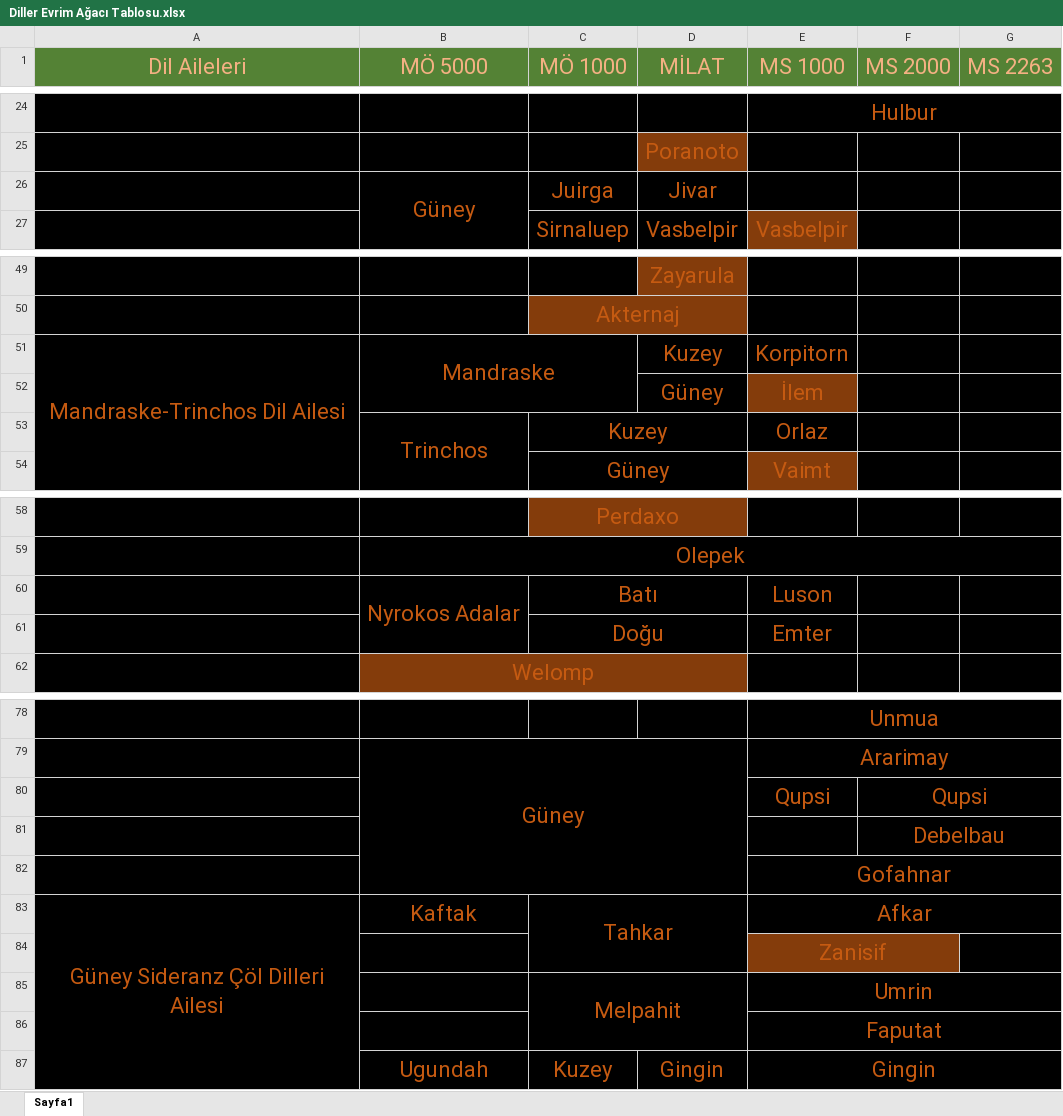
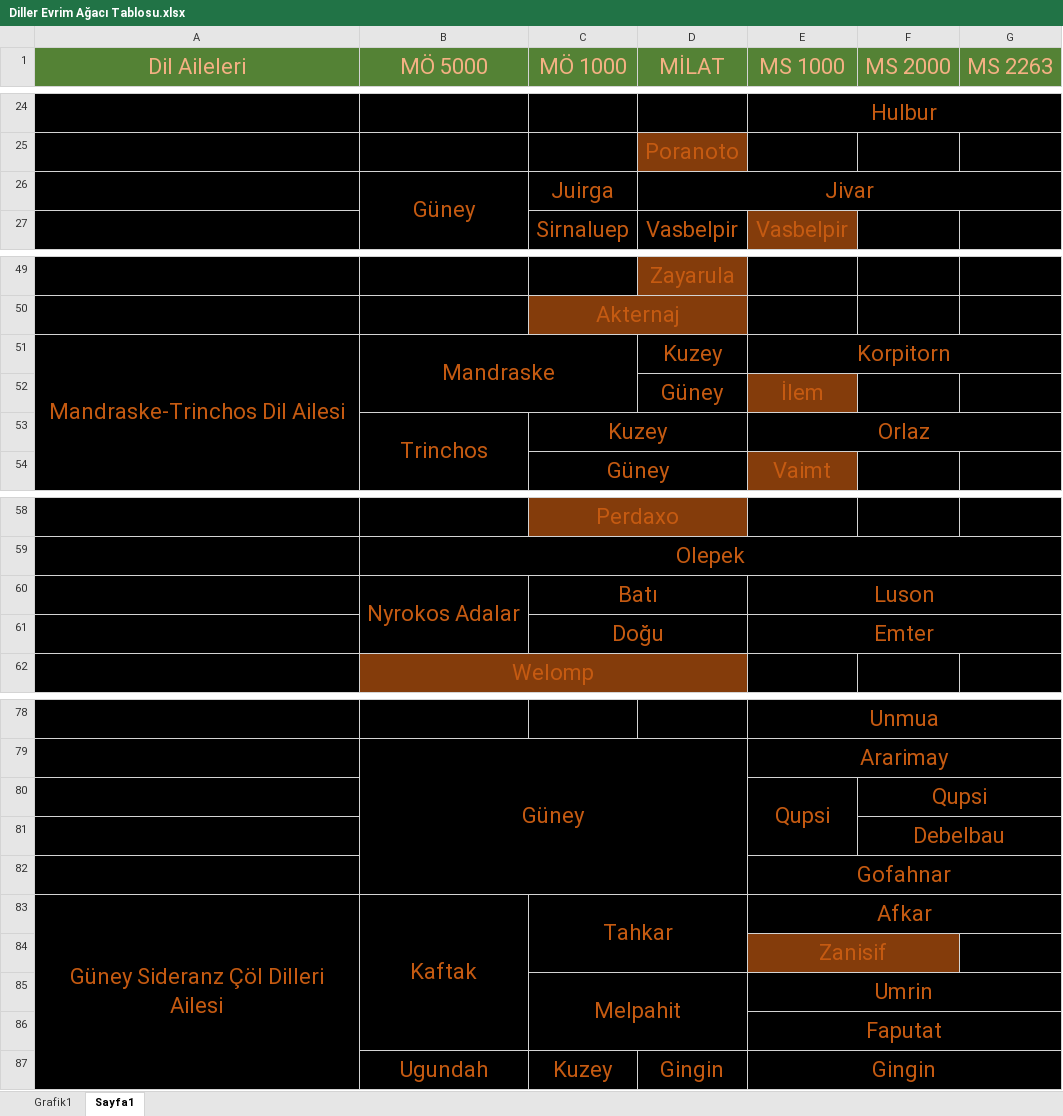
Before and after one commit to CanAhmet-Darama/-YK-M, an Excel workbook: Diller Evrim Ağacı Tablosu.xlsx, sheet Sayfa1, drawn as a sheet; only a part is shown, gaps mark what is left out; values as stored, in another font and other column widths than the file's, no borders; the diff covers the shown part only; the diff names each change by its address in the sheet, - before the commit and + after, or states it on an @@ line.

```diff
--- a/Diller Evrim Ağacı Tablosu.xlsx (sheet Sayfa1)
+++ b/Diller Evrim Ağacı Tablosu.xlsx (sheet Sayfa1)
+sheet tab: Grafik1
+D26:G26 merged
+E51:G51 merged
+E53:G53 merged
+E60:G60 merged
+E61:G61 merged
+E80:E81 merged
+B83:B86 merged
```
Also changed, not shown: 64 added rows elsewhere in this sheet, charts or pictures, 8 other files.
